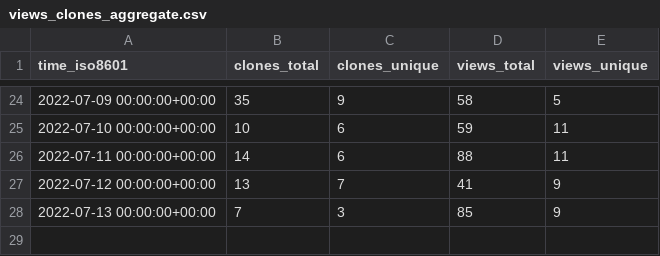
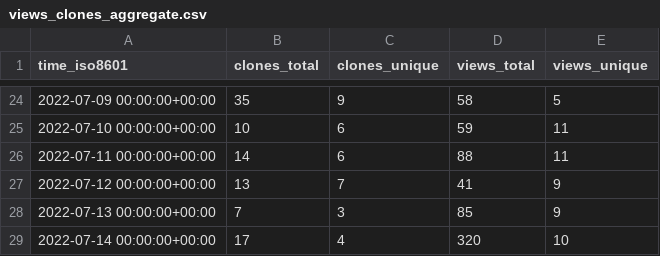
Before and after one commit to xbase-lab/stats, a CSV file: xbase-lab/xbase/ghrs-data/views_clones_aggregate.csv, drawn as a sheet; only a part is shown, gaps mark what is left out; the diff names each change by its address in the sheet, - before the commit and + after, or states it on an @@ line.

```diff
--- a/xbase-lab/xbase/ghrs-data/views_clones_aggregate.csv
+++ b/xbase-lab/xbase/ghrs-data/views_clones_aggregate.csv
+row 29: 2022-07-14 00:00:00+00:00 | 17 | 4 | 320 | 10
```
Also changed, not shown: 1 other file.
